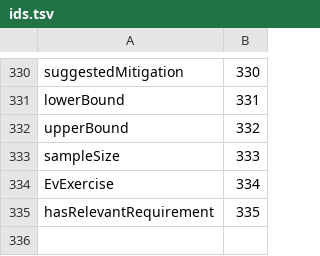
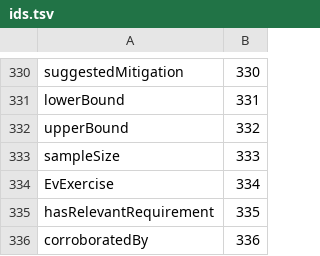
Before and after one commit to ITriskMgr/CyberRiskGuardian-Ontology, a TSV file: src/ids.tsv, drawn as a sheet; only a part is shown, gaps mark what is left out; the diff names each change by its address in the sheet, - before the commit and + after, or states it on an @@ line.

```diff
--- a/src/ids.tsv
+++ b/src/ids.tsv
+row 336: corroboratedBy | 336
```
Also changed, not shown: 50 other files.
